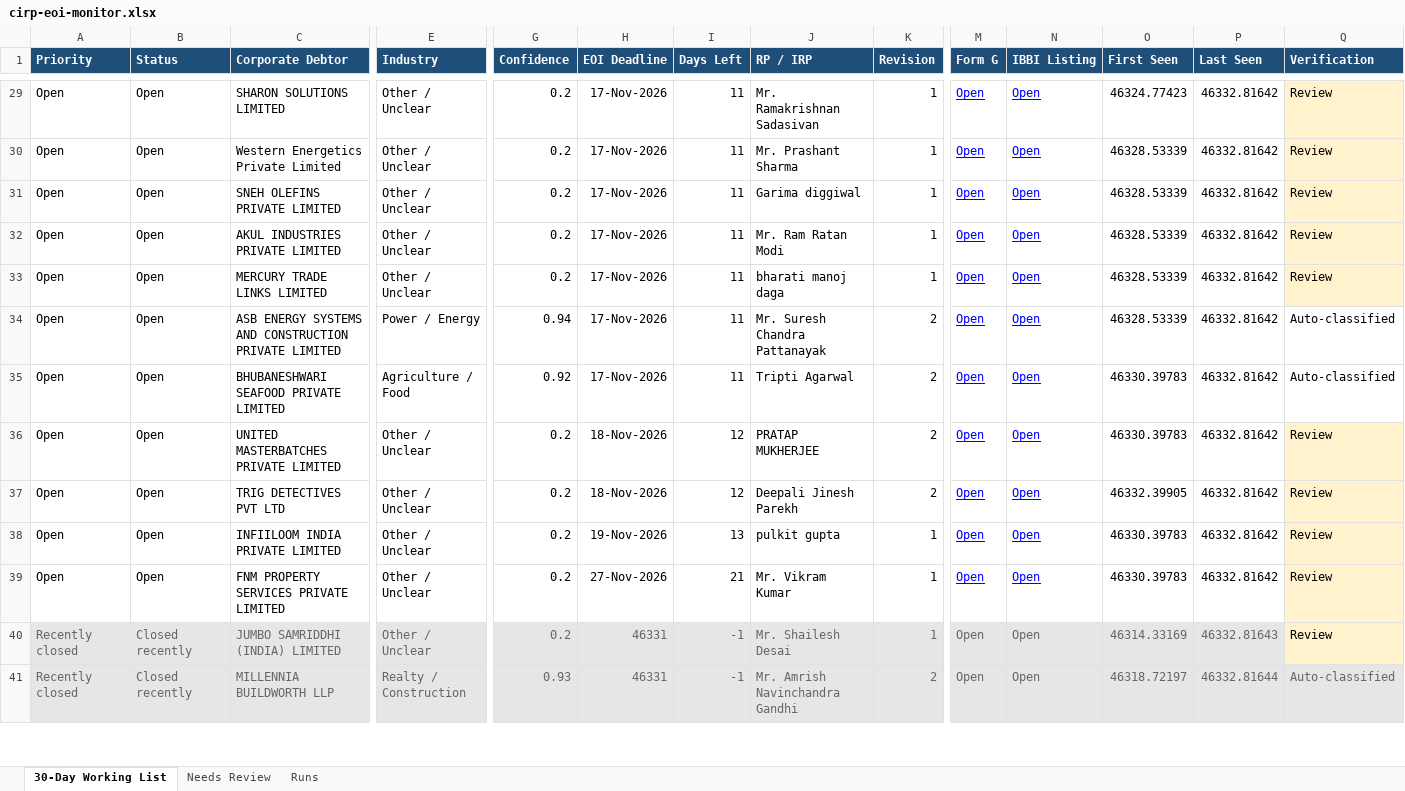
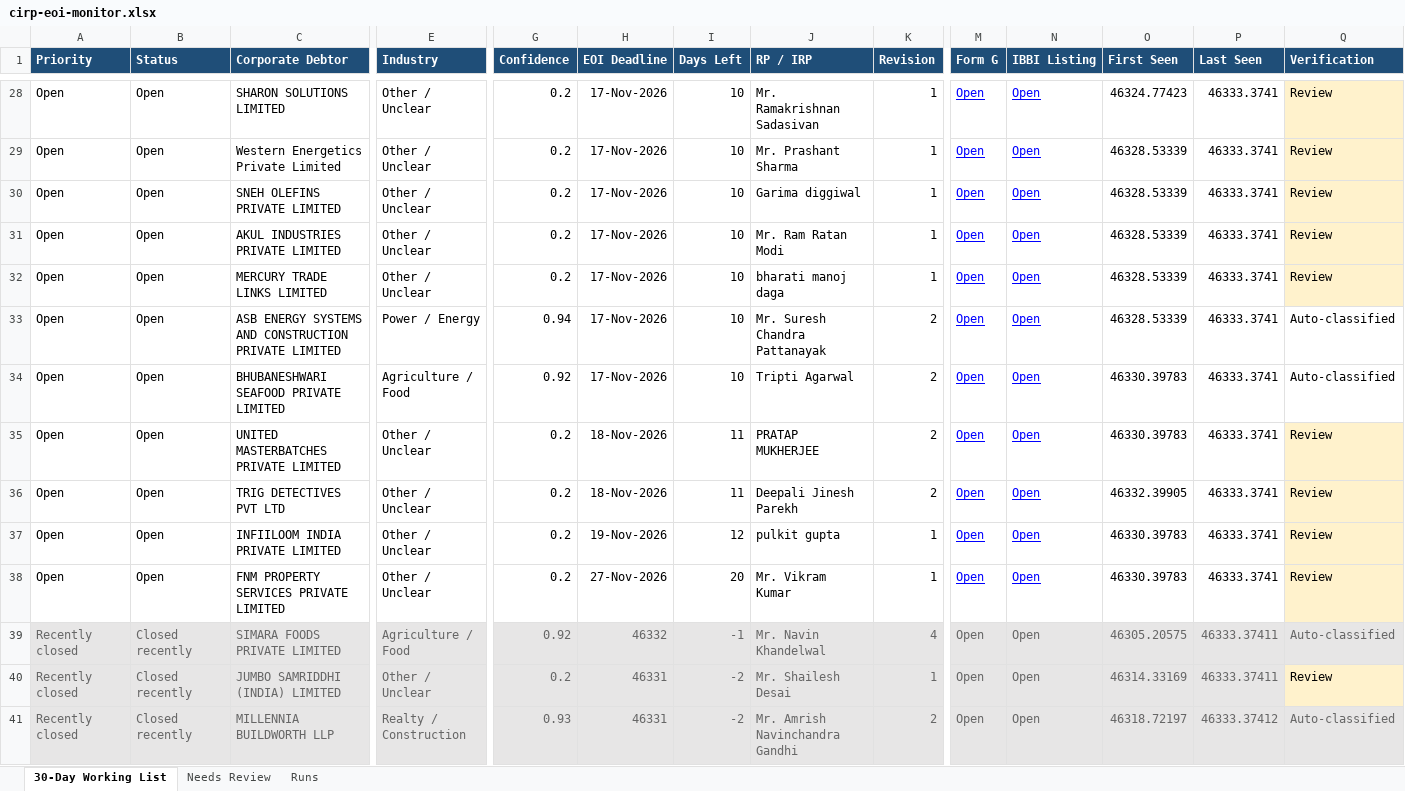
Before and after one commit to Raksham97/cirp-eoi-monitor, an Excel workbook: docs/cirp-eoi-monitor.xlsx, sheet 30-Day Working List, drawn as a sheet; only a part is shown, gaps mark what is left out; values as stored, in another font and other column widths than the file's, no borders; addresses are those after the commit; rows hold the shown columns only; the diff covers the shown part only; the diff names each change by its address in the sheet, - before the commit and + after, or states it on an @@ line.

```diff
--- a/docs/cirp-eoi-monitor.xlsx (sheet 30-Day Working List)
+++ b/docs/cirp-eoi-monitor.xlsx (sheet 30-Day Working List)
-I28:I34 (Days Left): 11
+I28:I34 (Days Left): 10
-P28:P38 (Last Seen): 46332.81642
+P28:P38 (Last Seen): 46333.3741
-I35:I36 (Days Left): 12
+I35:I36 (Days Left): 11
-I37 (Days Left): 13
+I37 (Days Left): 12
-I38 (Days Left): 21
+I38 (Days Left): 20
+row 39: Recently closed | Closed recently | SIMARA FOODS PRIVATE LIMITED | Agriculture / Food | 0.92 | 46332 | -1 | Mr. Navin Khandelwal | 4 | Open | Open | 46305.20575 | 46333.37411 | Auto-classified
-I40:I41 (Days Left): -1
+I40:I41 (Days Left): -2
-P40 (Last Seen): 46332.81643
+P40 (Last Seen): 46333.37411
-P41 (Last Seen): 46332.81644
+P41 (Last Seen): 46333.37412
```
Also changed, not shown: 7 removed rows, 104 edited cells and cell formats elsewhere in this sheet, sheet Needs Review, sheet Runs, 6 other files.
